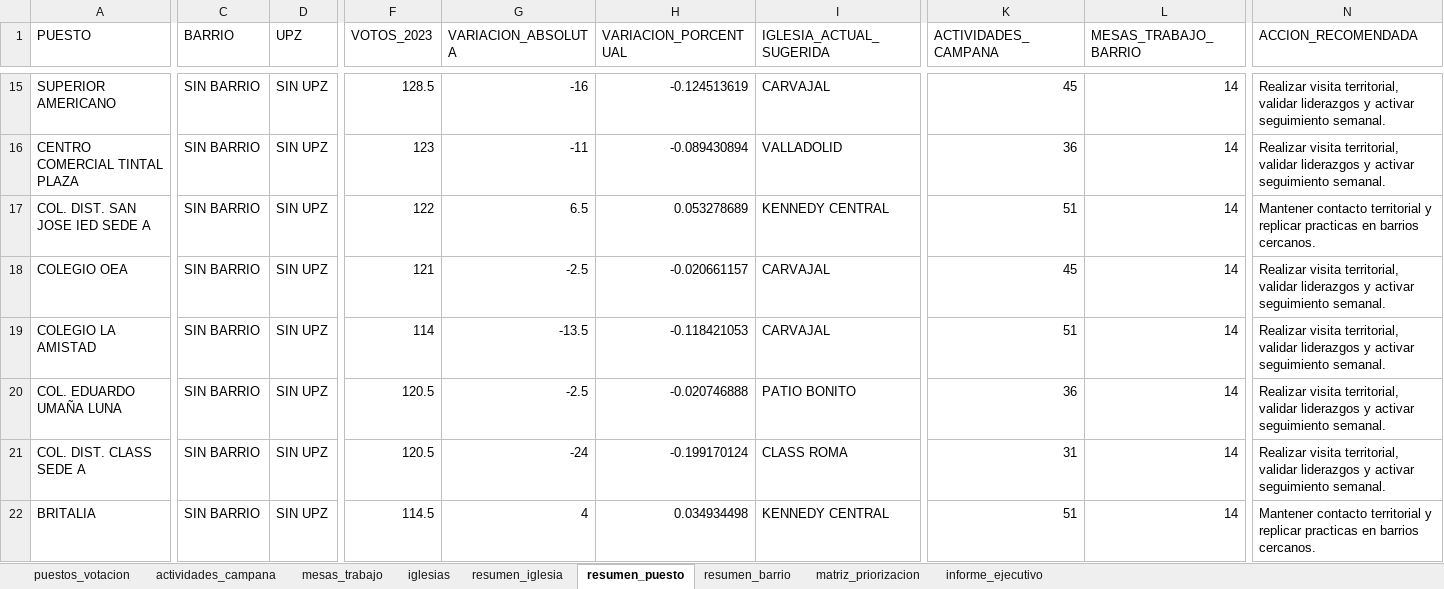
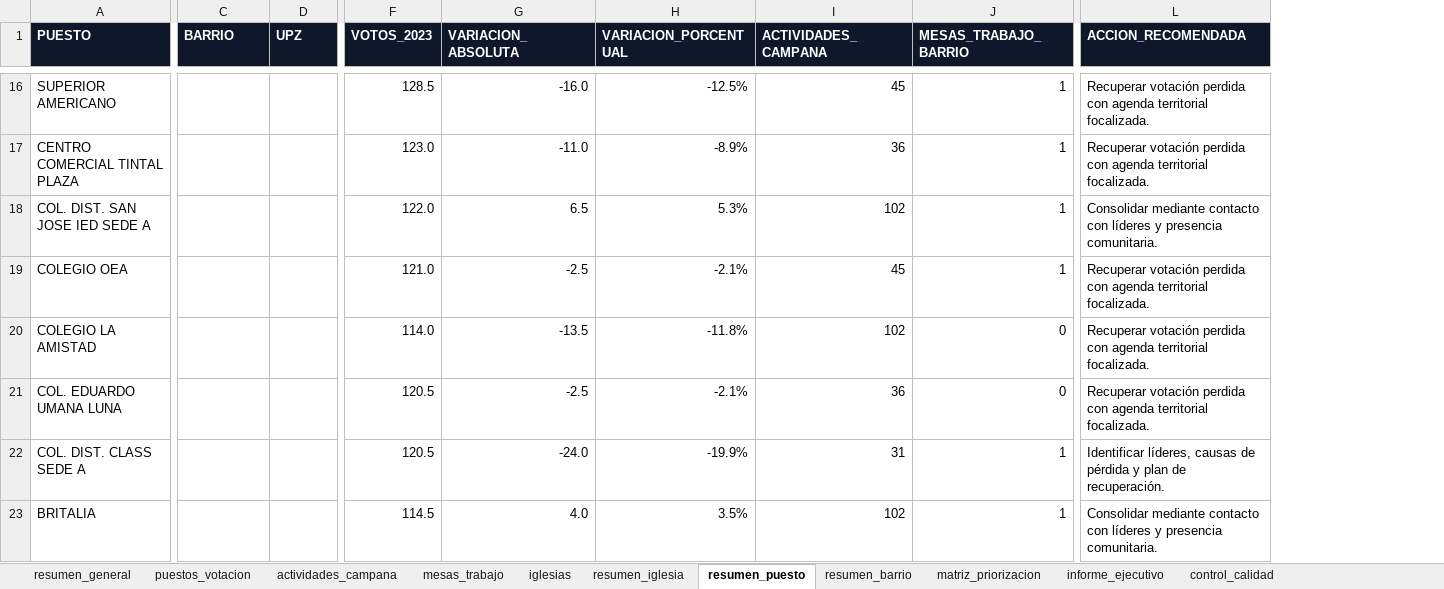
Before and after one commit to fernandozamora23/kennedy_mira_analysis_v1, an Excel workbook: data/kennedy_mira_consolidado.xlsx, sheet resumen_puesto, drawn as a sheet; only a part is shown, gaps mark what is left out; values as stored, in another font and other column widths than the file's, no borders; removed rows and columns are numbered as before the commit, all else as after; the diff covers the shown part only; the diff names each change by its address in the sheet, - before the commit and + after, or states it on an @@ line.

Commit message:
Consolida base maestra y redisenia dashboard territorial electoral

```diff
--- a/data/kennedy_mira_consolidado.xlsx (sheet resumen_puesto)
+++ b/data/kennedy_mira_consolidado.xlsx (sheet resumen_puesto)
+sheet tab: resumen_general
+sheet tab: control_calidad
-column I (IGLESIA_ACTUAL_SUGERIDA), rows 15-22: CARVAJAL | VALLADOLID | KENNEDY CENTRAL | CARVAJAL | CARVAJAL | PATIO BONITO | CLASS ROMA | KENNEDY CENTRAL
@@ A1:H1 fill: none → #0F172A, bold: off → on, text colour: black → #FFFFFF @@
@@ I1:L1 fill: none → #0F172A, bold: off → on, text colour: black → #FFFFFF @@
-C16:C23 (BARRIO): SIN BARRIO
+C16:C23 (BARRIO): (empty)
-D16:D23 (UPZ): SIN UPZ
+D16:D23 (UPZ): (empty)
-G16 (VARIACION_ABSOLUTA): -16
+G16 (VARIACION_ABSOLUTA): -16.0
-H16 (VARIACION_PORCENTUAL): -0.124513619
+H16 (VARIACION_PORCENTUAL): -12.5%
-J16:J19 (MESAS_TRABAJO_BARRIO): 14
+J16:J19 (MESAS_TRABAJO_BARRIO): 1
-L16:L17 (ACCION_RECOMENDADA): Realizar visita territorial, validar liderazgos y activar seguimiento semanal.
+L16:L17 (ACCION_RECOMENDADA): Recuperar votación perdida con agenda territorial focalizada.
-F17 (VOTOS_2023): 123
+F17 (VOTOS_2023): 123.0
-G17 (VARIACION_ABSOLUTA): -11
+G17 (VARIACION_ABSOLUTA): -11.0
-H17 (VARIACION_PORCENTUAL): -0.089430894
+H17 (VARIACION_PORCENTUAL): -8.9%
-F18 (VOTOS_2023): 122
+F18 (VOTOS_2023): 122.0
-H18 (VARIACION_PORCENTUAL): 0.053278689
+H18 (VARIACION_PORCENTUAL): 5.3%
-I18 (ACTIVIDADES_CAMPANA): 51
+I18 (ACTIVIDADES_CAMPANA): 102
-L18 (ACCION_RECOMENDADA): Mantener contacto territorial y replicar practicas en barrios cercanos.
+L18 (ACCION_RECOMENDADA): Consolidar mediante contacto con líderes y presencia comunitaria.
-F19 (VOTOS_2023): 121
+F19 (VOTOS_2023): 121.0
-H19 (VARIACION_PORCENTUAL): -0.020661157
+H19 (VARIACION_PORCENTUAL): -2.1%
-L19:L21 (ACCION_RECOMENDADA): Realizar visita territorial, validar liderazgos y activar seguimiento semanal.
+L19:L21 (ACCION_RECOMENDADA): Recuperar votación perdida con agenda territorial focalizada.
-F20 (VOTOS_2023): 114
+F20 (VOTOS_2023): 114.0
-H20 (VARIACION_PORCENTUAL): -0.118421053
+H20 (VARIACION_PORCENTUAL): -11.8%
-I20 (ACTIVIDADES_CAMPANA): 51
+I20 (ACTIVIDADES_CAMPANA): 102
-J20:J21 (MESAS_TRABAJO_BARRIO): 14
+J20:J21 (MESAS_TRABAJO_BARRIO): 0
-A21 (PUESTO): COL. EDUARDO UMAÑA LUNA
+A21 (PUESTO): COL. EDUARDO UMANA LUNA
-H21 (VARIACION_PORCENTUAL): -0.020746888
+H21 (VARIACION_PORCENTUAL): -2.1%
-G22 (VARIACION_ABSOLUTA): -24
+G22 (VARIACION_ABSOLUTA): -24.0
-H22 (VARIACION_PORCENTUAL): -0.199170124
+H22 (VARIACION_PORCENTUAL): -19.9%
-J22:J23 (MESAS_TRABAJO_BARRIO): 14
+J22:J23 (MESAS_TRABAJO_BARRIO): 1
-L22 (ACCION_RECOMENDADA): Realizar visita territorial, validar liderazgos y activar seguimiento semanal.
+L22 (ACCION_RECOMENDADA): Identificar líderes, causas de pérdida y plan de recuperación.
-G23 (VARIACION_ABSOLUTA): 4
+G23 (VARIACION_ABSOLUTA): 4.0
-H23 (VARIACION_PORCENTUAL): 0.034934498
+H23 (VARIACION_PORCENTUAL): 3.5%
-I23 (ACTIVIDADES_CAMPANA): 51
+I23 (ACTIVIDADES_CAMPANA): 102
-L23 (ACCION_RECOMENDADA): Mantener contacto territorial y replicar practicas en barrios cercanos.
+L23 (ACCION_RECOMENDADA): Consolidar mediante contacto con líderes y presencia comunitaria.
```
Also changed, not shown: 8 added rows, 2 removed rows, 1 removed column, 821 edited cells and cell formats elsewhere in this sheet, sheet actividades_campana, sheet mesas_trabajo, sheet puestos_votacion, sheet matriz_priorizacion, sheet resumen_iglesia, sheet resumen_barrio, 2 more sheets, 5 other files.
